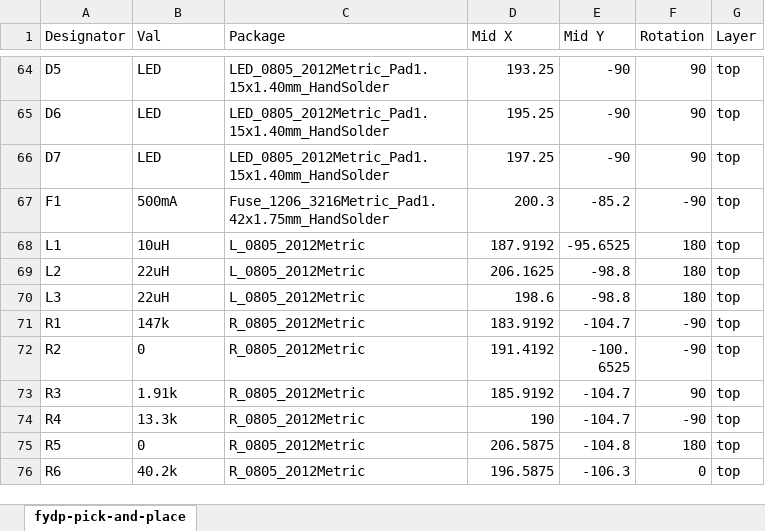
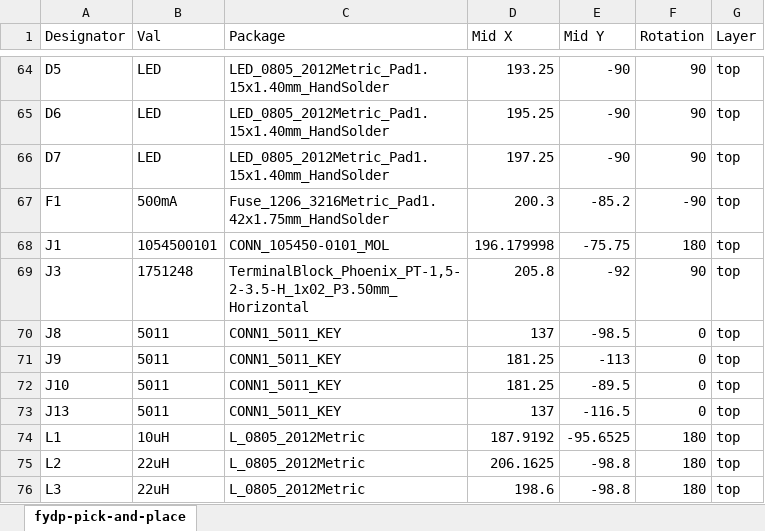
Before and after one commit to mingzejin11/FYDP, an Excel workbook: hardware/Fabrication files/fydp-pick-and-place.xlsx, sheet fydp-pick-and-place, drawn as a sheet; only a part is shown, gaps mark what is left out; the shorter side is filled out with more unchanged rows; values as stored, in another font and other column widths than the file's, no borders; the diff names each change by its address in the sheet, - before the commit and + after, or states it on an @@ line.

```diff
--- a/hardware/Fabrication files/fydp-pick-and-place.xlsx (sheet fydp-pick-and-place)
+++ b/hardware/Fabrication files/fydp-pick-and-place.xlsx (sheet fydp-pick-and-place)
+row 68: J1 | 1054500101 | CONN_105450-0101_MOL | 196.179998 | -75.75 | 180 | top
+row 69: J3 | 1751248 | TerminalBlock_Phoenix_PT-1,5-2-3.5-H_1x02_P3.50mm_Horizontal | 205.8 | -92 | 90 | top
+row 70: J8 | 5011 | CONN1_5011_KEY | 137 | -98.5 | 0 | top
+row 71: J9 | 5011 | CONN1_5011_KEY | 181.25 | -113 | 0 | top
+row 72: J10 | 5011 | CONN1_5011_KEY | 181.25 | -89.5 | 0 | top
+row 73: J13 | 5011 | CONN1_5011_KEY | 137 | -116.5 | 0 | top
```
Also changed, not shown: hardware/Fabrication files/fydp-BOM-production.xlsx, hardware/Fabrication files/fydp-BOM.xlsx, 6 other files.
